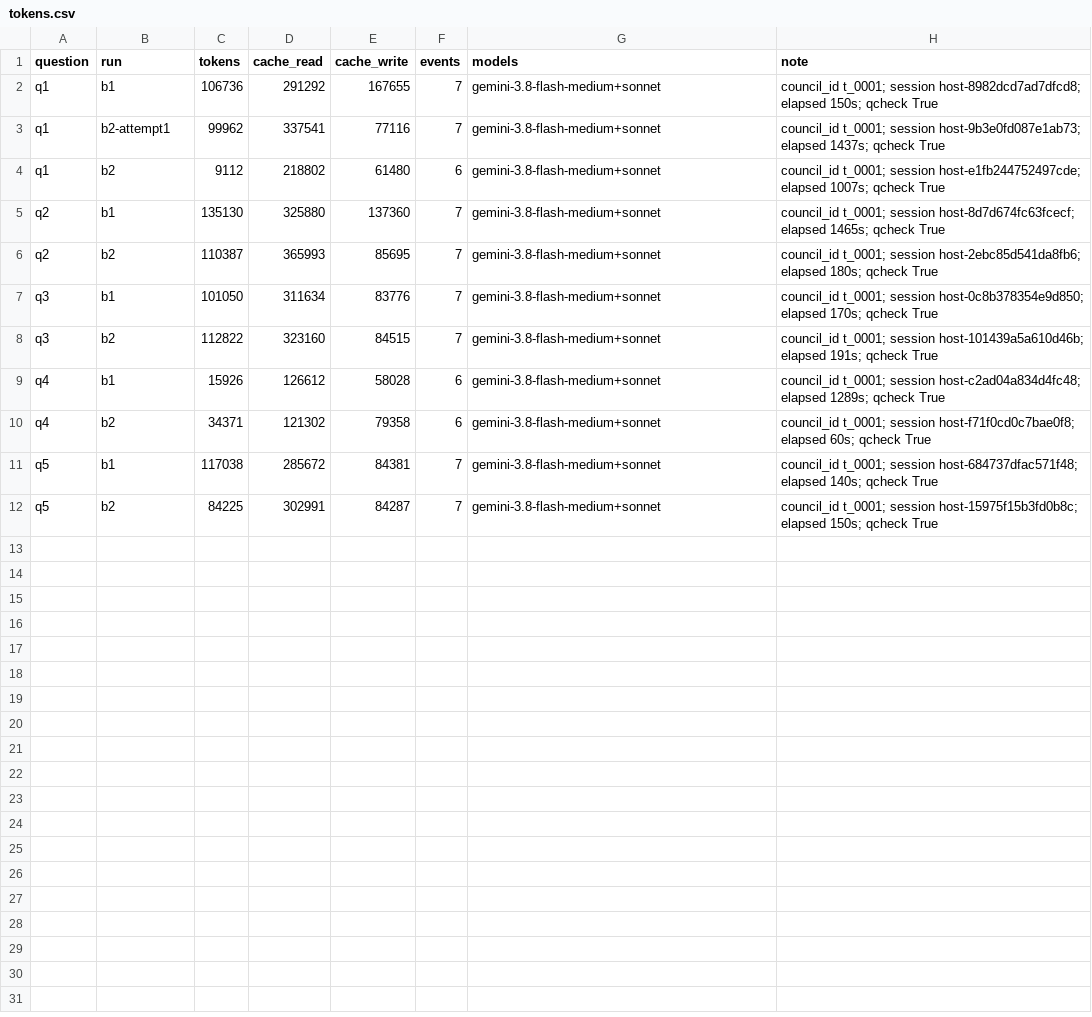
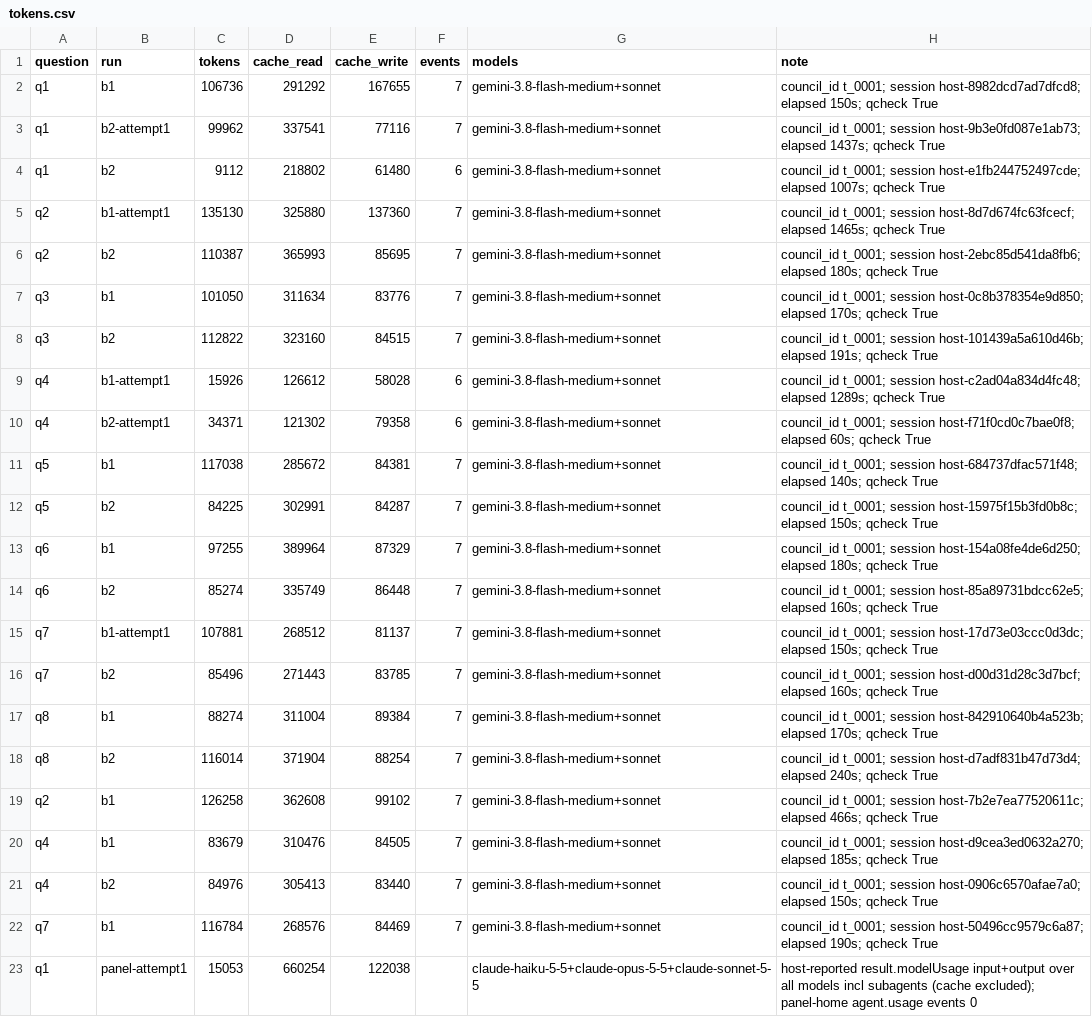
Before and after one commit to jessevondoom/delphi, a CSV file: dev/train/e2/data/tokens.csv, drawn as a sheet; only a part is shown; the diff covers the shown part only.

```diff
--- a/dev/train/e2/data/tokens.csv
+++ b/dev/train/e2/data/tokens.csv
@@ -4,3 +4,3 @@ q1,b2-attempt1,99962,337541,77116,7,gemini-3.8-flash-medium+sonnet,council_id t_
 q1,b2,9112,218802,61480,6,gemini-3.8-flash-medium+sonnet,council_id t_0001; session host-e1fb244752497cde; elapsed 1007s; qcheck True
-q2,b1,135130,325880,137360,7,gemini-3.8-flash-medium+sonnet,council_id t_0001; session host-8d7d674fc63fcecf; elapsed 1465s; qcheck True
+q2,b1-attempt1,135130,325880,137360,7,gemini-3.8-flash-medium+sonnet,council_id t_0001; session host-8d7d674fc63fcecf; elapsed 1465s; qcheck True
 q2,b2,110387,365993,85695,7,gemini-3.8-flash-medium+sonnet,council_id t_0001; session host-2ebc85d541da8fb6; elapsed 180s; qcheck True
@@ -8,5 +8,16 @@ q3,b1,101050,311634,83776,7,gemini-3.8-flash-medium+sonnet,council_id t_0001; se
 q3,b2,112822,323160,84515,7,gemini-3.8-flash-medium+sonnet,council_id t_0001; session host-101439a5a610d46b; elapsed 191s; qcheck True
-q4,b1,15926,126612,58028,6,gemini-3.8-flash-medium+sonnet,council_id t_0001; session host-c2ad04a834d4fc48; elapsed 1289s; qcheck True
-q4,b2,34371,121302,79358,6,gemini-3.8-flash-medium+sonnet,council_id t_0001; session host-f71f0cd0c7bae0f8; elapsed 60s; qcheck True
+q4,b1-attempt1,15926,126612,58028,6,gemini-3.8-flash-medium+sonnet,council_id t_0001; session host-c2ad04a834d4fc48; elapsed 1289s; qcheck True
+q4,b2-attempt1,34371,121302,79358,6,gemini-3.8-flash-medium+sonnet,council_id t_0001; session host-f71f0cd0c7bae0f8; elapsed 60s; qcheck True
 q5,b1,117038,285672,84381,7,gemini-3.8-flash-medium+sonnet,council_id t_0001; session host-684737dfac571f48; elapsed 140s; qcheck True
 q5,b2,84225,302991,84287,7,gemini-3.8-flash-medium+sonnet,council_id t_0001; session host-15975f15b3fd0b8c; elapsed 150s; qcheck True
+q6,b1,97255,389964,87329,7,gemini-3.8-flash-medium+sonnet,council_id t_0001; session host-154a08fe4de6d250; elapsed 180s; qcheck True
+q6,b2,85274,335749,86448,7,gemini-3.8-flash-medium+sonnet,council_id t_0001; session host-85a89731bdcc62e5; elapsed 160s; qcheck True
+q7,b1-attempt1,107881,268512,81137,7,gemini-3.8-flash-medium+sonnet,council_id t_0001; session host-17d73e03ccc0d3dc; elapsed 150s; qcheck True
+q7,b2,85496,271443,83785,7,gemini-3.8-flash-medium+sonnet,council_id t_0001; session host-d00d31d28c3d7bcf; elapsed 160s; qcheck True
+q8,b1,88274,311004,89384,7,gemini-3.8-flash-medium+sonnet,council_id t_0001; session host-842910640b4a523b; elapsed 170s; qcheck True
+q8,b2,116014,371904,88254,7,gemini-3.8-flash-medium+sonnet,council_id t_0001; session host-d7adf831b47d73d4; elapsed 240s; qcheck True
+q2,b1,126258,362608,99102,7,gemini-3.8-flash-medium+sonnet,council_id t_0001; session host-7b2e7ea77520611c; elapsed 466s; qcheck True
+q4,b1,83679,310476,84505,7,gemini-3.8-flash-medium+sonnet,council_id t_0001; session host-d9cea3ed0632a270; elapsed 185s; qcheck True
+q4,b2,84976,305413,83440,7,gemini-3.8-flash-medium+sonnet,council_id t_0001; session host-0906c6570afae7a0; elapsed 150s; qcheck True
+q7,b1,116784,268576,84469,7,gemini-3.8-flash-medium+sonnet,council_id t_0001; session host-50496cc9579c6a87; elapsed 190s; qcheck True
+q1,panel-attempt1,15053,660254,122038,,claude-haiku-5-5+claude-opus-5-5+claude-sonnet-5-5,host-reported result.modelUsage input+output over all models incl subagents (cache excluded); panel-home agent.usage events 0
```
Also changed, not shown: 9 added rows elsewhere in this file, 27 other files.
